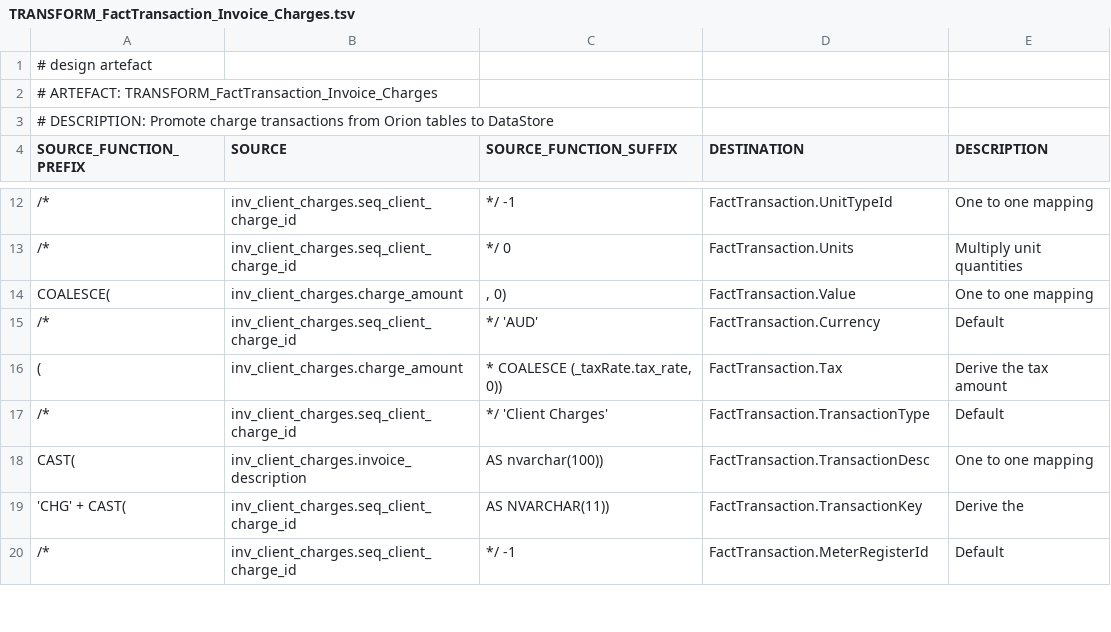
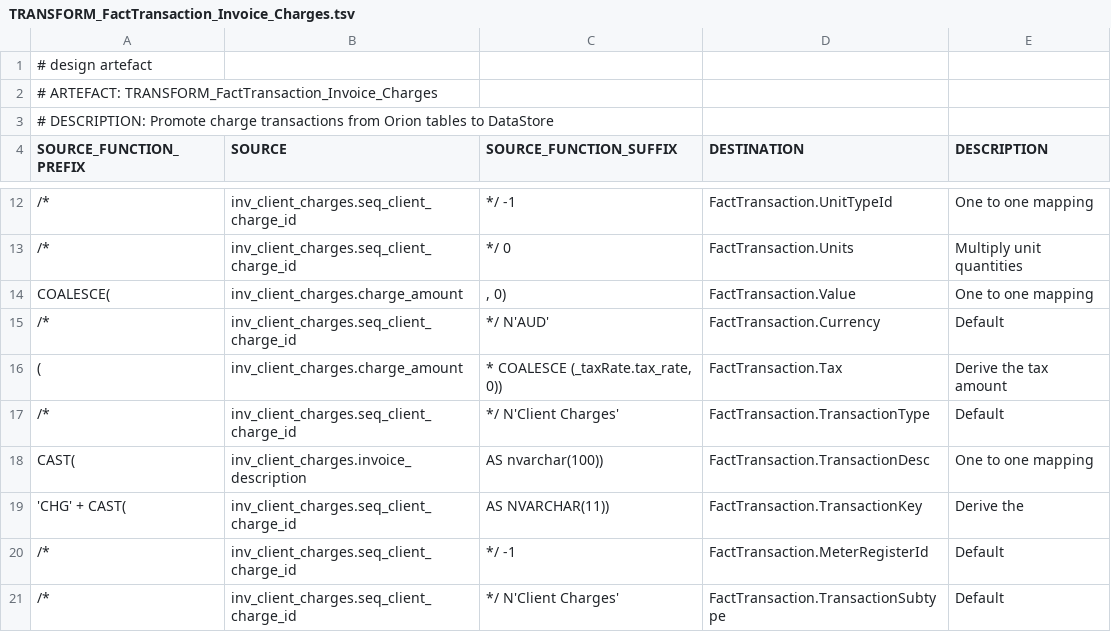
Before and after one commit to melvinwi/EDWCI, a TSV file: transformations/TRANSFORM_FactTransaction_Invoice_Charges.tsv, drawn as a sheet; only a part is shown, gaps mark what is left out; the diff covers the shown part only; the diff names each change by its address in the sheet, - before the commit and + after, or states it on an @@ line.

```diff
--- a/transformations/TRANSFORM_FactTransaction_Invoice_Charges.tsv
+++ b/transformations/TRANSFORM_FactTransaction_Invoice_Charges.tsv
-C15 (SOURCE_FUNCTION_SUFFIX): */ 'AUD'
+C15 (SOURCE_FUNCTION_SUFFIX): */ N'AUD'
-C17 (SOURCE_FUNCTION_SUFFIX): */ 'Client Charges'
+C17 (SOURCE_FUNCTION_SUFFIX): */ N'Client Charges'
+row 21: /* | inv_client_charges.seq_client_charge_id | */ N'Client Charges' | FactTransaction.TransactionSubtype | Default
```
Also changed, not shown: 6 added rows and 1 edited cell elsewhere in this file, transformations/TRANSFORM_FactTransaction_Adjustment.tsv, transformations/TRANSFORM_FactTransaction_Invoice_Concession.tsv, 9 other files.
